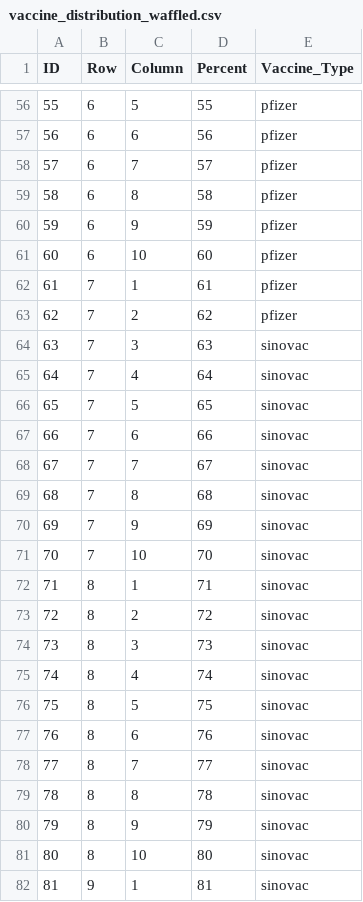
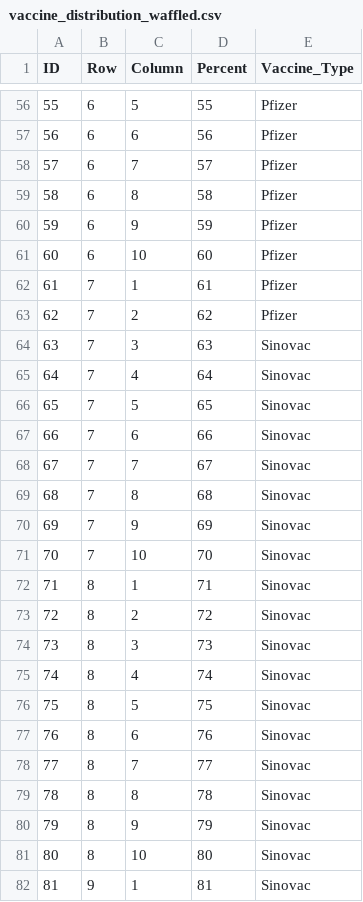
Before and after one commit to weichunnn/covid-analysis, a CSV file: data/vaccination/vaccine_distribution_waffled.csv, drawn as a sheet; only a part is shown, gaps mark what is left out; the diff covers the shown part only.

Commit message:
fixed vaccine name

```diff
--- a/data/vaccination/vaccine_distribution_waffled.csv
+++ b/data/vaccination/vaccine_distribution_waffled.csv
@@ -56,27 +56,27 @@ ID,Row,Column,Percent,Vaccine_Type
-55,6,5,55,pfizer
-56,6,6,56,pfizer
-57,6,7,57,pfizer
-58,6,8,58,pfizer
-59,6,9,59,pfizer
-60,6,10,60,pfizer
-61,7,1,61,pfizer
-62,7,2,62,pfizer
-63,7,3,63,sinovac
-64,7,4,64,sinovac
-65,7,5,65,sinovac
-66,7,6,66,sinovac
-67,7,7,67,sinovac
-68,7,8,68,sinovac
-69,7,9,69,sinovac
-70,7,10,70,sinovac
-71,8,1,71,sinovac
-72,8,2,72,sinovac
-73,8,3,73,sinovac
-74,8,4,74,sinovac
-75,8,5,75,sinovac
-76,8,6,76,sinovac
-77,8,7,77,sinovac
-78,8,8,78,sinovac
-79,8,9,79,sinovac
-80,8,10,80,sinovac
-81,9,1,81,sinovac
+55,6,5,55,Pfizer
+56,6,6,56,Pfizer
+57,6,7,57,Pfizer
+58,6,8,58,Pfizer
+59,6,9,59,Pfizer
+60,6,10,60,Pfizer
+61,7,1,61,Pfizer
+62,7,2,62,Pfizer
+63,7,3,63,Sinovac
+64,7,4,64,Sinovac
+65,7,5,65,Sinovac
+66,7,6,66,Sinovac
+67,7,7,67,Sinovac
+68,7,8,68,Sinovac
+69,7,9,69,Sinovac
+70,7,10,70,Sinovac
+71,8,1,71,Sinovac
+72,8,2,72,Sinovac
+73,8,3,73,Sinovac
+74,8,4,74,Sinovac
+75,8,5,75,Sinovac
+76,8,6,76,Sinovac
+77,8,7,77,Sinovac
+78,8,8,78,Sinovac
+79,8,9,79,Sinovac
+80,8,10,80,Sinovac
+81,9,1,81,Sinovac
```
Also changed, not shown: 73 edited cells elsewhere in this file, data/vaccination/vax_malaysia_pivot_compress.csv.
